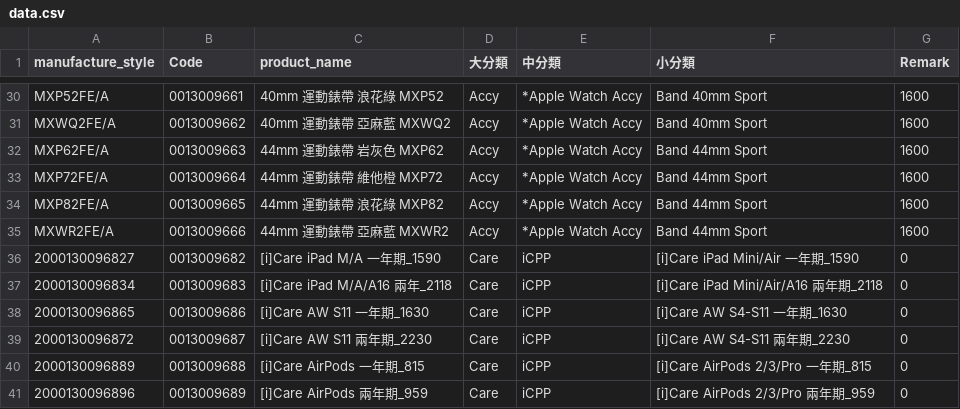
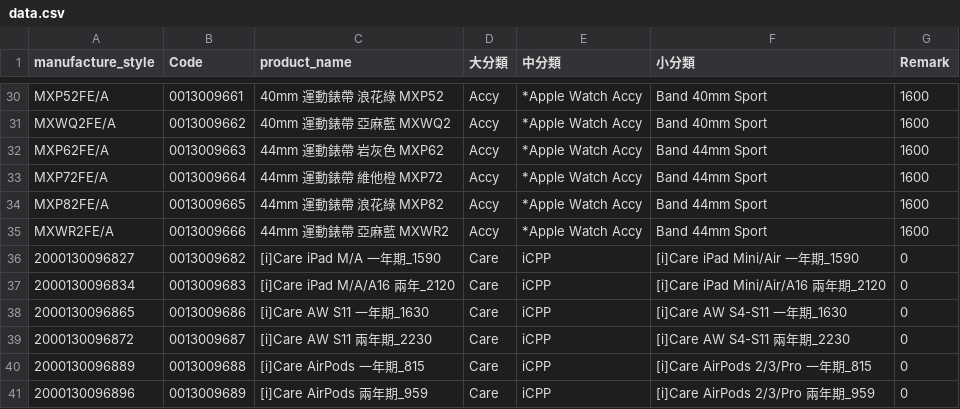
Before and after one commit to moriochang/model, a CSV file: data.csv, drawn as a sheet; only a part is shown, gaps mark what is left out.

Commit message:
Update data.csv

```diff
--- a/data.csv
+++ b/data.csv
@@ -36,3 +36,3 @@ MXWR2FE/A,0013009666,44mm 運動錶帶 亞麻藍 MXWR2,Accy,*Apple Watch Accy,Ba
 2000130096827,0013009682,[i]Care iPad M/A 一年期_1590,Care,iCPP,[i]Care iPad Mini/Air 一年期_1590,0
-2000130096834,0013009683,[i]Care iPad M/A/A16 兩年_2118,Care,iCPP,[i]Care iPad Mini/Air/A16 兩年期_2118,0
+2000130096834,0013009683,[i]Care iPad M/A/A16 兩年_2120,Care,iCPP,[i]Care iPad Mini/Air/A16 兩年期_2120,0
 2000130096865,0013009686,[i]Care AW S11 一年期_1630,Care,iCPP,[i]Care AW S4-S11 一年期_1630,0
```
